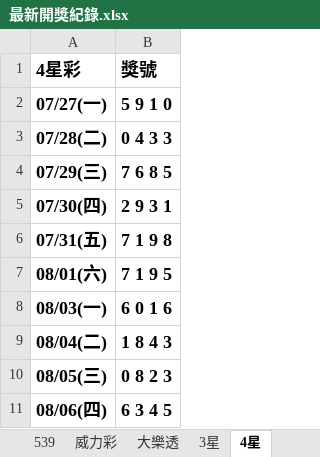
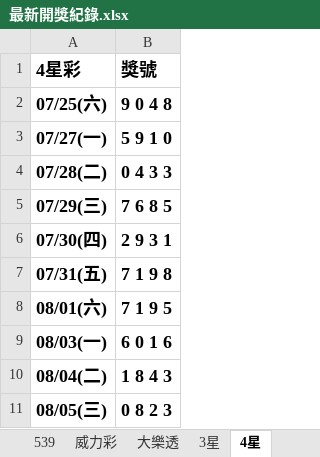
Before and after one commit to Tony-1943/taiwan-lottery, an Excel workbook: 最新開獎紀錄.xlsx, sheet 4星, drawn as a sheet; values as stored, in another font and other column widths than the file's, no borders; table styles not drawn; removed rows and columns are numbered as before the commit, all else as after; the diff names each change by its address in the sheet, - before the commit and + after, or states it on an @@ line.

```diff
--- a/最新開獎紀錄.xlsx (sheet 4星)
+++ b/最新開獎紀錄.xlsx (sheet 4星)
+row 2: 07/25(六) | 9 0 4 8
-row 11: 08/06(四) | 6 3 4 5
```
Also changed, not shown: 2 other files.
